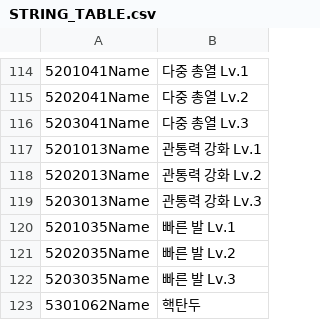
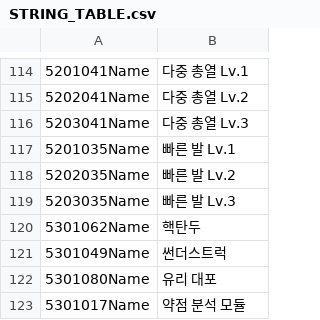
Before and after one commit to rlawlgns3433/CosmosGuardian, a CSV file: Assets/Resources/DataTables/STRING_TABLE.csv, drawn as a sheet; only a part is shown, gaps mark what is left out; the shorter side is filled out with more unchanged rows; the diff names each change by its address in the sheet, - before the commit and + after, or states it on an @@ line.

```diff
--- a/Assets/Resources/DataTables/STRING_TABLE.csv
+++ b/Assets/Resources/DataTables/STRING_TABLE.csv
-row 117: 5201013Name | 관통력 강화 Lv.1
-row 118: 5202013Name | 관통력 강화 Lv.2
-row 119: 5203013Name | 관통력 강화 Lv.3
```
Also changed, not shown: Assets/Resources/DataTables/ITEM_TABLE.csv.
